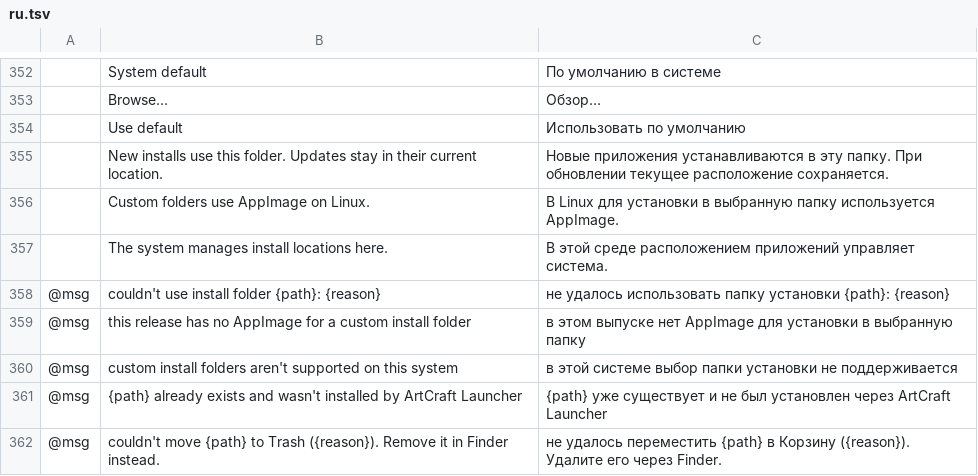
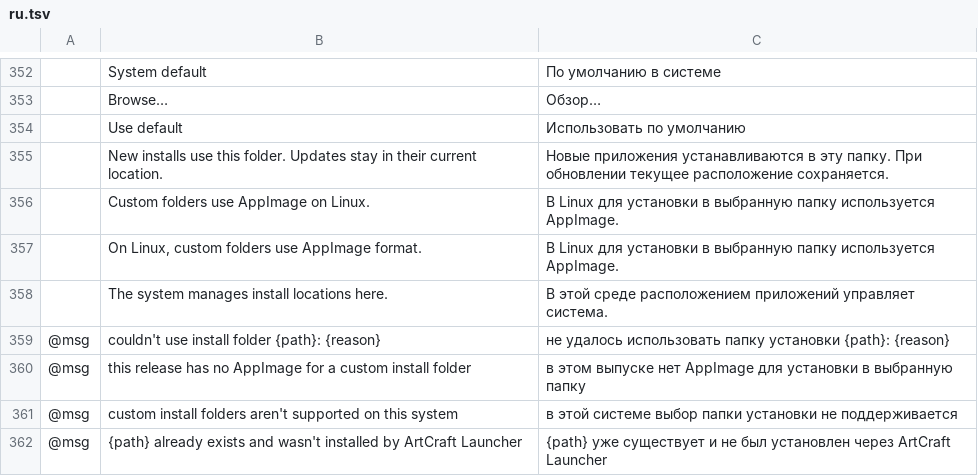
Before and after one commit to 6630507a/craft-launcher, a TSV file: crates/ui-egui/src/i18n/ru.tsv, drawn as a sheet; only a part is shown, gaps mark what is left out; the shorter side is filled out with more unchanged rows; the diff names each change by its address in the sheet, - before the commit and + after, or states it on an @@ line.

```diff
--- a/crates/ui-egui/src/i18n/ru.tsv
+++ b/crates/ui-egui/src/i18n/ru.tsv
+row 357:  | On Linux, custom folders use AppImage format. | В Linux для установки в выбранную папку используется AppImage.
```
Also changed, not shown: crates/ui-egui/src/i18n/cs.tsv, crates/ui-egui/src/i18n/de.tsv, 7 other files.
